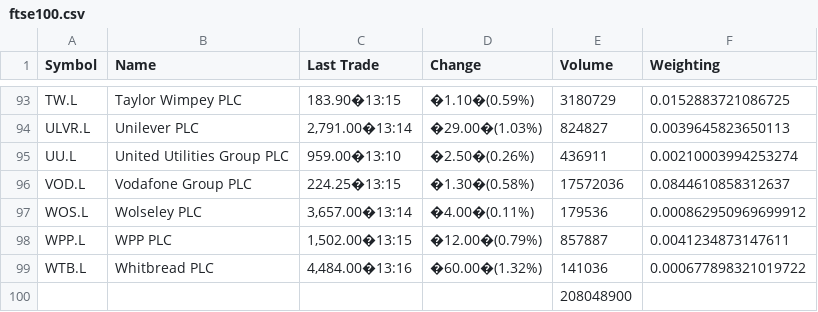
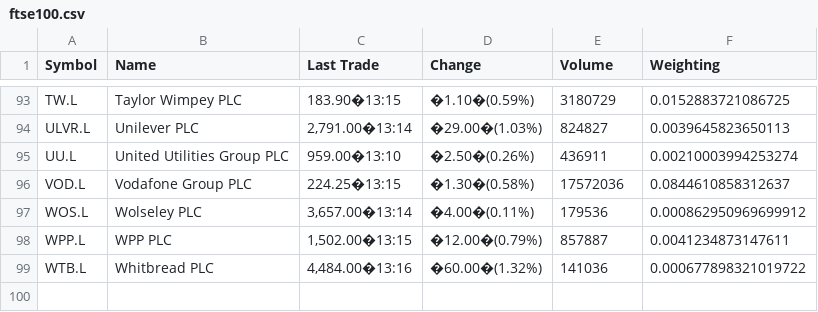
Before and after one commit to finos/vuu, a CSV file: example/main/src/main/resources/static/ftse100.csv, drawn as a sheet; only a part is shown, gaps mark what is left out.

Commit message:
#860 clean up some static files - only use example/main and add .MEGA

```diff
--- a/example/main/src/main/resources/static/ftse100.csv
+++ b/example/main/src/main/resources/static/ftse100.csv
@@ -99,2 +99 @@ WPP.L,WPP PLC,"1,502.00�13:15",�12.00�(0.79%),857887,0.0041234873147611
 WTB.L,Whitbread PLC,"4,484.00�13:16",�60.00�(1.32%),141036,0.000677898321019722
-,,,,208048900,
```
Also changed, not shown: 10 other files.
